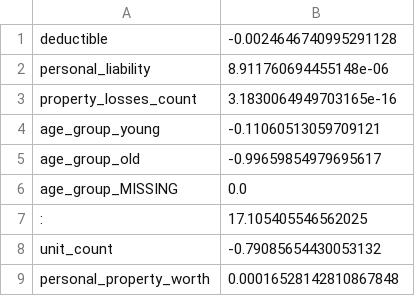
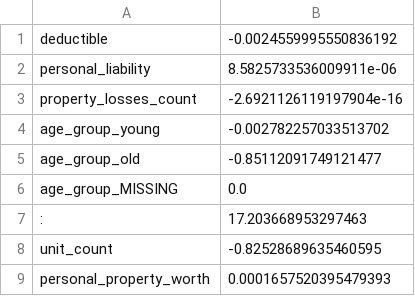
Before and after one commit to dlluncor/data-mining, a CSV file: renters/price_engine/models/renters-price-learn-v2.csv, drawn as a sheet.

```diff
--- a/renters/price_engine/models/renters-price-learn-v2.csv
+++ b/renters/price_engine/models/renters-price-learn-v2.csv
@@ -1,9 +1,9 @@
-deductible,-0.0024646740995291128
-personal_liability,8.911760694455148e-06
-property_losses_count,3.1830064949703165e-16
-age_group_young,-0.11060513059709121
-age_group_old,-0.99659854979695617
+deductible,-0.0024559995550836192
+personal_liability,8.5825733536009911e-06
+property_losses_count,-2.6921126119197904e-16
+age_group_young,-0.002782257033513702
+age_group_old,-0.85112091749121477
 age_group_MISSING,0.0
-:,17.105405546562025
-unit_count,-0.79085654430053132
-personal_property_worth,0.00016528142810867848
+:,17.203668953297463
+unit_count,-0.82528689635460595
+personal_property_worth,0.0001657520395479393
```
Also changed, not shown: renters/price_engine/models/feature_map_v2.csv, 21 other files.
